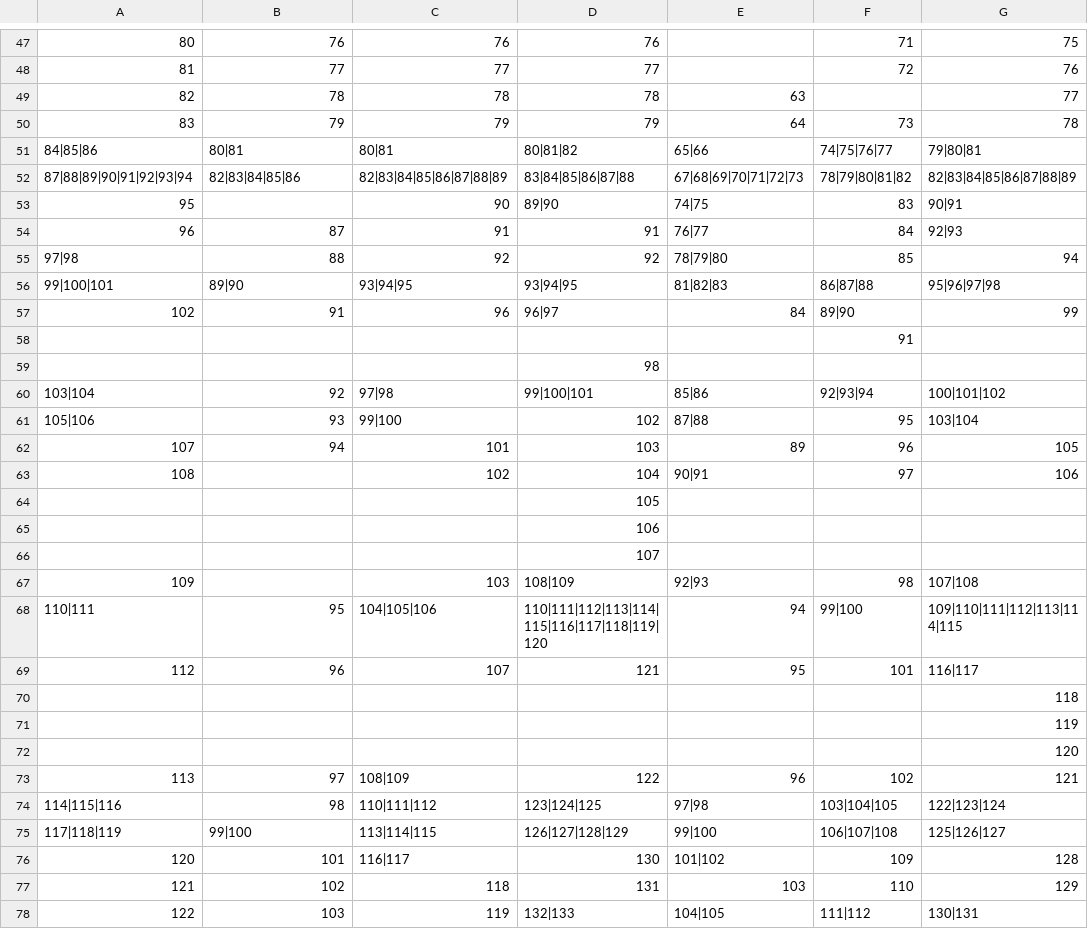
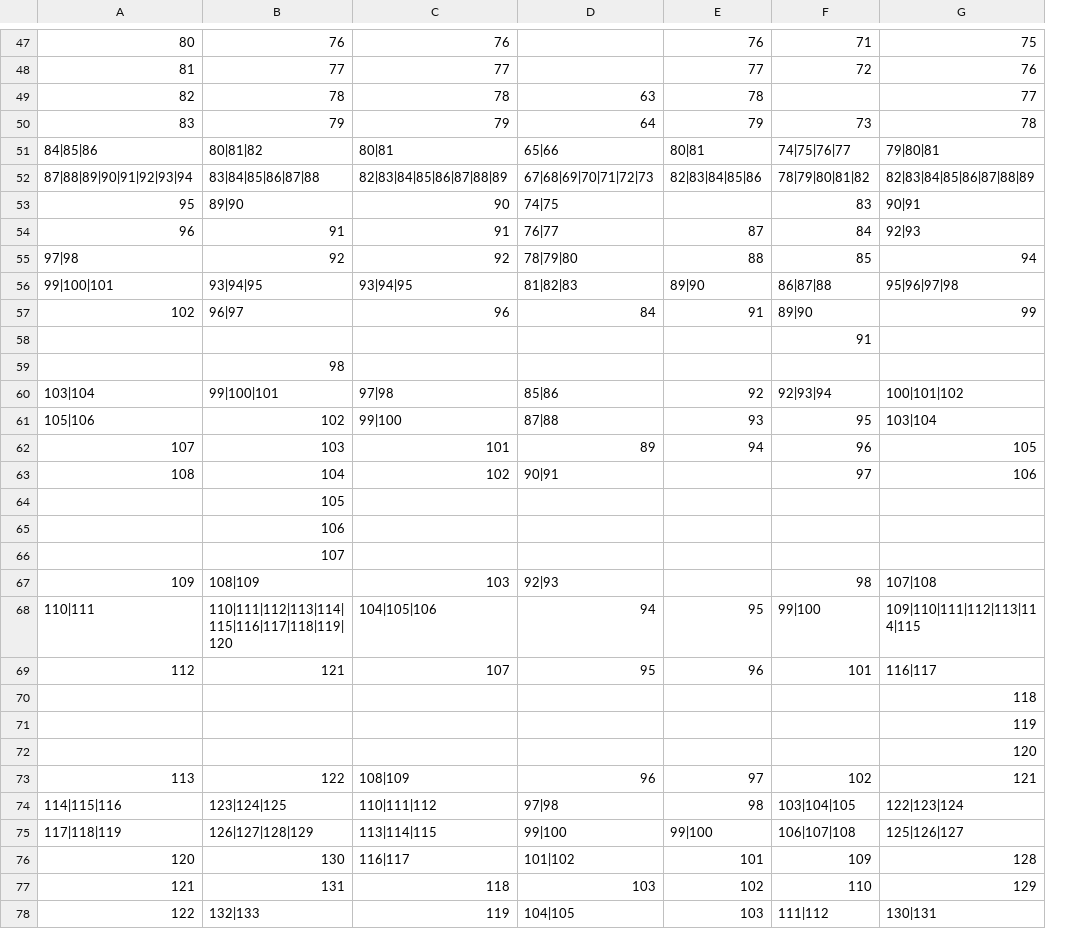
Before and after one commit to ProMeText/aquilign_seeing_the_difference_workshop, a CSV file: result_dir/lancelot/final_result_as_index.csv, drawn as a sheet; only a part is shown, gaps mark what is left out; removed rows and columns are numbered as before the commit, all else as after; the diff covers the shown part only; the diff names each change by its address in the sheet, - before the commit and + after, or states it on an @@ line.

```diff
--- a/result_dir/lancelot/final_result_as_index.csv
+++ b/result_dir/lancelot/final_result_as_index.csv
-column D, rows 47-78: 76 | 77 | 78 | 79 | 80|81|82 | 83|84|85|86|87|88 | 89|90 | 91 | 92 | 93|94|95 | 96|97 |  | 98 | 99|100|101 | 102 | 103 | 104 | 105 | 106 | 107 | 108|109 | 110|111|112|113|114|115|116|117|118|119|120 | 121 |  |  |  | 122 | 123|124|125 | 126|127|128|129 | 130 | 131 | 132|133
+column E, rows 47-78: 76 | 77 | 78 | 79 | 80|81 | 82|83|84|85|86 |  | 87 | 88 | 89|90 | 91 |  |  | 92 | 93 | 94 |  |  |  |  |  | 95 | 96 |  |  |  | 97 | 98 | 99|100 | 101 | 102 | 103
-B51: 80|81
+B51: 80|81|82
-B52: 82|83|84|85|86
+B52: 83|84|85|86|87|88
-B53: (empty)
+B53: 89|90
-B54: 87
+B54: 91
-B55: 88
+B55: 92
-B56: 89|90
+B56: 93|94|95
-B57: 91
+B57: 96|97
-B59: (empty)
+B59: 98
-B60: 92
+B60: 99|100|101
-B61: 93
+B61: 102
-B62: 94
+B62: 103
-B63: (empty)
+B63: 104
-B64: (empty)
+B64: 105
-B65: (empty)
+B65: 106
-B66: (empty)
+B66: 107
-B67: (empty)
+B67: 108|109
-B68: 95
+B68: 110|111|112|113|114|115|116|117|118|119|120
-B69: 96
+B69: 121
-B73: 97
+B73: 122
-B74: 98
+B74: 123|124|125
-B75: 99|100
+B75: 126|127|128|129
-B76: 101
+B76: 130
-B77: 102
+B77: 131
-B78: 103
+B78: 132|133
```
Also changed, not shown: 129 edited cells elsewhere in this file, result_dir/lancelot/final_result.csv, result_dir/lancelot/readable.csv, 48 other files.
